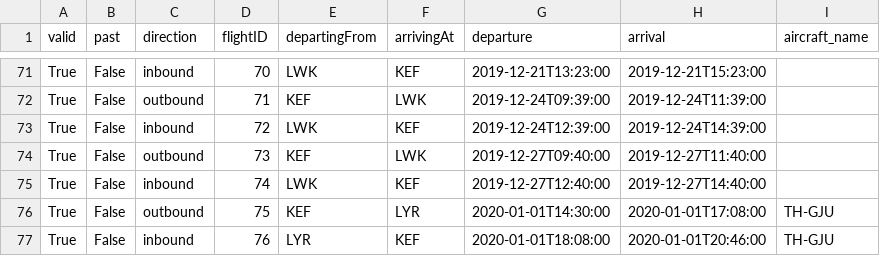
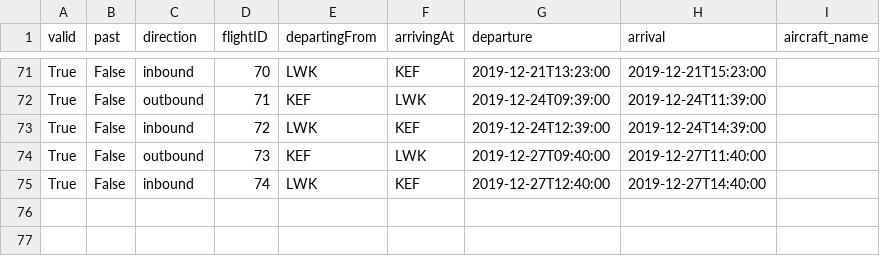
Before and after one commit to eidur84/NaN_air, a CSV file: secondNAMS/database/csv_files/RoundTrips.csv, drawn as a sheet; only a part is shown, gaps mark what is left out.

```diff
--- a/secondNAMS/database/csv_files/RoundTrips.csv
+++ b/secondNAMS/database/csv_files/RoundTrips.csv
@@ -75,3 +75 @@ True,False,outbound,73,KEF,LWK,2019-12-27T09:40:00,2019-12-27T11:40:00,
 True,False,inbound,74,LWK,KEF,2019-12-27T12:40:00,2019-12-27T14:40:00,
-True,False,outbound,75,KEF,LYR,2020-01-01T14:30:00,2020-01-01T17:08:00,TH-GJU
-True,False,inbound,76,LYR,KEF,2020-01-01T18:08:00,2020-01-01T20:46:00,TH-GJU
```
Also changed, not shown: 12 other files.
